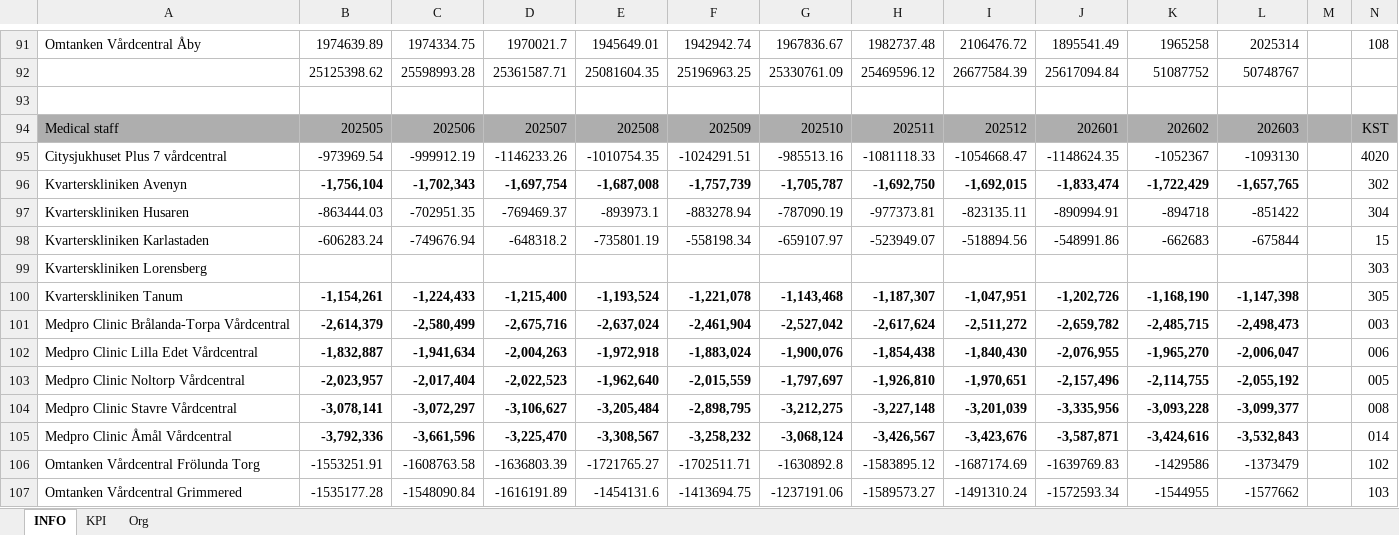
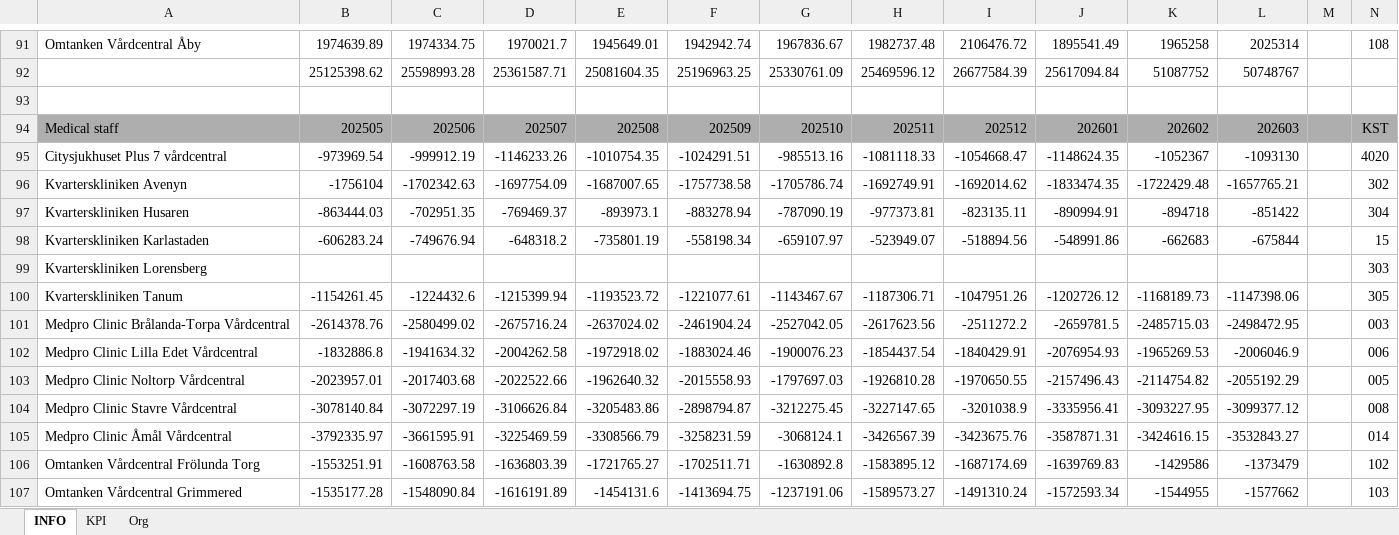
Before and after one commit to Ezzatrajab/ezzat-vgr-controller, an Excel workbook: INFO.xlsx, sheet INFO, drawn as a sheet; only a part is shown, gaps mark what is left out; values as stored, in another font and other column widths than the file's, no borders; removed rows and columns are numbered as before the commit, all else as after; rows hold the shown columns only; the diff covers the shown part only; the diff names each change by its address in the sheet, - before the commit and + after, or states it on an @@ line.

Commit message:
Update INFO.xlsx with latest data

```diff
--- a/INFO.xlsx (sheet INFO)
+++ b/INFO.xlsx (sheet INFO)
-row 96: Kvarterskliniken Avenyn | -1,756,104 | -1,702,343 | -1,697,754 | -1,687,008 | -1,757,739 | -1,705,787 | -1,692,750 | -1,692,015 | -1,833,474 | -1,722,429 | -1,657,765 |  | 302
+row 96: Kvarterskliniken Avenyn | -1756104 | -1702342.63 | -1697754.09 | -1687007.65 | -1757738.58 | -1705786.74 | -1692749.91 | -1692014.62 | -1833474.35 | -1722429.48 | -1657765.21 |  | 302
-row 100: Kvarterskliniken Tanum | -1,154,261 | -1,224,433 | -1,215,400 | -1,193,524 | -1,221,078 | -1,143,468 | -1,187,307 | -1,047,951 | -1,202,726 | -1,168,190 | -1,147,398 |  | 305
-row 101: Medpro Clinic Brålanda-Torpa Vårdcentral | -2,614,379 | -2,580,499 | -2,675,716 | -2,637,024 | -2,461,904 | -2,527,042 | -2,617,624 | -2,511,272 | -2,659,782 | -2,485,715 | -2,498,473 |  | 003
-row 102: Medpro Clinic Lilla Edet Vårdcentral | -1,832,887 | -1,941,634 | -2,004,263 | -1,972,918 | -1,883,024 | -1,900,076 | -1,854,438 | -1,840,430 | -2,076,955 | -1,965,270 | -2,006,047 |  | 006
-row 103: Medpro Clinic Noltorp Vårdcentral | -2,023,957 | -2,017,404 | -2,022,523 | -1,962,640 | -2,015,559 | -1,797,697 | -1,926,810 | -1,970,651 | -2,157,496 | -2,114,755 | -2,055,192 |  | 005
-row 104: Medpro Clinic Stavre Vårdcentral | -3,078,141 | -3,072,297 | -3,106,627 | -3,205,484 | -2,898,795 | -3,212,275 | -3,227,148 | -3,201,039 | -3,335,956 | -3,093,228 | -3,099,377 |  | 008
-row 105: Medpro Clinic Åmål Vårdcentral | -3,792,336 | -3,661,596 | -3,225,470 | -3,308,567 | -3,258,232 | -3,068,124 | -3,426,567 | -3,423,676 | -3,587,871 | -3,424,616 | -3,532,843 |  | 014
+row 100: Kvarterskliniken Tanum | -1154261.45 | -1224432.6 | -1215399.94 | -1193523.72 | -1221077.61 | -1143467.67 | -1187306.71 | -1047951.26 | -1202726.12 | -1168189.73 | -1147398.06 |  | 305
+row 101: Medpro Clinic Brålanda-Torpa Vårdcentral | -2614378.76 | -2580499.02 | -2675716.24 | -2637024.02 | -2461904.24 | -2527042.05 | -2617623.56 | -2511272.2 | -2659781.5 | -2485715.03 | -2498472.95 |  | 003
+row 102: Medpro Clinic Lilla Edet Vårdcentral | -1832886.8 | -1941634.32 | -2004262.58 | -1972918.02 | -1883024.46 | -1900076.23 | -1854437.54 | -1840429.91 | -2076954.93 | -1965269.53 | -2006046.9 |  | 006
+row 103: Medpro Clinic Noltorp Vårdcentral | -2023957.01 | -2017403.68 | -2022522.66 | -1962640.32 | -2015558.93 | -1797697.03 | -1926810.28 | -1970650.55 | -2157496.43 | -2114754.82 | -2055192.29 |  | 005
+row 104: Medpro Clinic Stavre Vårdcentral | -3078140.84 | -3072297.19 | -3106626.84 | -3205483.86 | -2898794.87 | -3212275.45 | -3227147.65 | -3201038.9 | -3335956.41 | -3093227.95 | -3099377.12 |  | 008
+row 105: Medpro Clinic Åmål Vårdcentral | -3792335.97 | -3661595.91 | -3225469.59 | -3308566.79 | -3258231.59 | -3068124.1 | -3426567.39 | -3423675.76 | -3587871.31 | -3424616.15 | -3532843.27 |  | 014
```
Also changed, not shown: 6 added rows and 6 removed rows elsewhere in this sheet.
